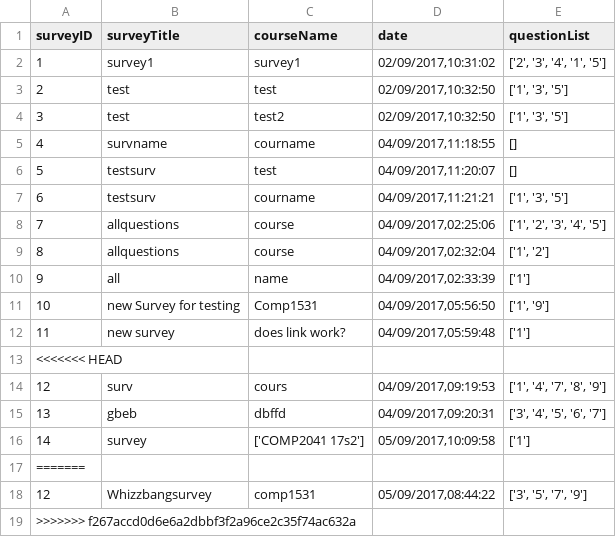
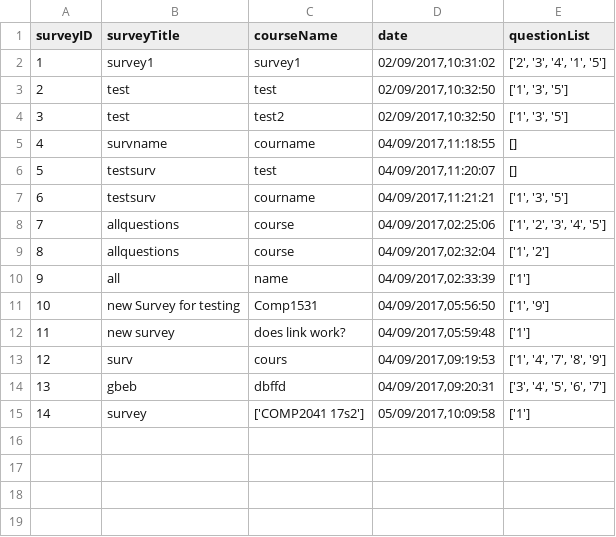
Before and after one commit to HAPPY3N1GMA/surveysytem, a CSV file: source/master_survey.csv, drawn as a sheet; the diff names each change by its address in the sheet, - before the commit and + after, or states it on an @@ line.

Commit message:
Fixed merge conflicts

```diff
--- a/source/master_survey.csv
+++ b/source/master_survey.csv
-row 13: <<<<<<< HEAD
-row 17: =======
-row 18: 12 | Whizzbangsurvey | comp1531 | 05/09/2017,08:44:22 | ['3', '5', '7', '9']
-row 19: >>>>>>> f267accd0d6e6a2dbbf3f2a96ce2c35f74ac632a
```
